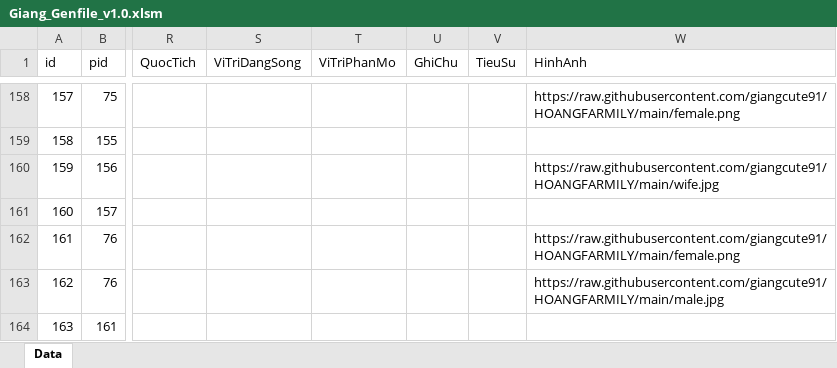
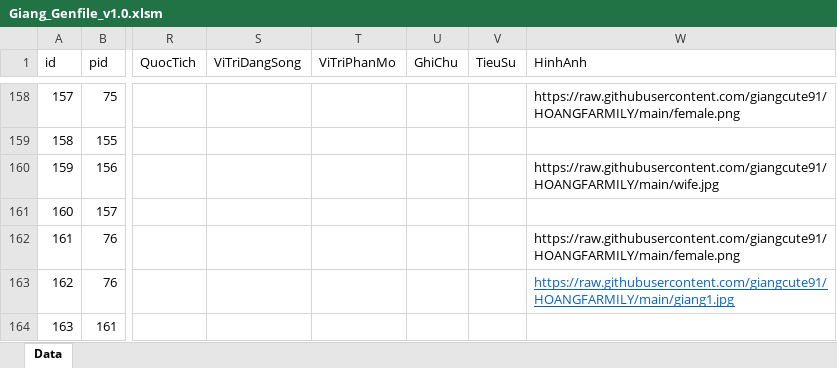
Before and after one commit to giangcute91/HOANGFARMILY, an Excel workbook: Giang_Genfile_v1.0.xlsm, sheet Data, drawn as a sheet; only a part is shown, gaps mark what is left out; values as stored, in another font and other column widths than the file's, no borders; charts and pictures not drawn; the diff names each change by its address in the sheet, - before the commit and + after, or states it on an @@ line.

```diff
--- a/Giang_Genfile_v1.0.xlsm (sheet Data)
+++ b/Giang_Genfile_v1.0.xlsm (sheet Data)
-W163 (HinhAnh): https://raw.githubusercontent.com/giangcute91/HOANGFARMILY/main/male.jpg
+W163 (HinhAnh): https://raw.githubusercontent.com/giangcute91/HOANGFARMILY/main/giang1.jpg
@@ W163 underline: off → on, text colour: black → #0563C1 @@
```
Also changed, not shown: 2 other files.
